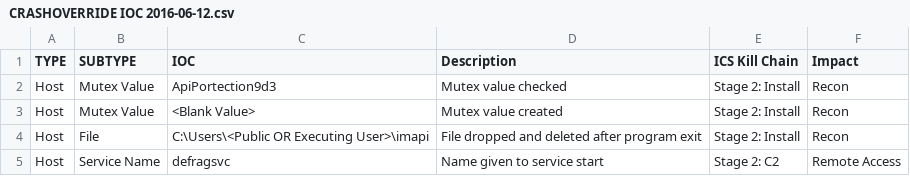
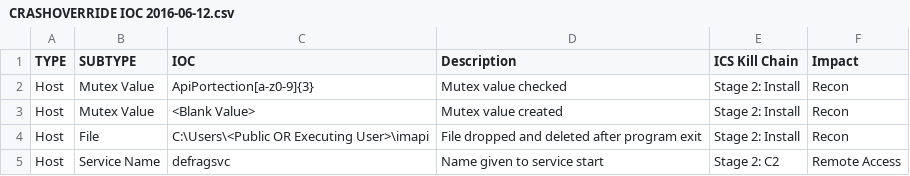
Before and after one commit to dragosinc/CRASHOVERRIDE, a CSV file: CRASHOVERRIDE IOC 2016-06-12.csv, drawn as a sheet; only a part is shown.

Commit message:
Mutex correction
Changed ApiPortect to reflect variants observed in samples

```diff
--- a/CRASHOVERRIDE IOC 2016-06-12.csv
+++ b/CRASHOVERRIDE IOC 2016-06-12.csv
@@ -1,3 +1,3 @@
 TYPE,SUBTYPE,IOC,Description,ICS Kill Chain,Impact
-Host,Mutex Value,ApiPortection9d3,Mutex value checked,Stage 2: Install,Recon
+Host,Mutex Value,ApiPortection[a-z0-9]{3},Mutex value checked,Stage 2: Install,Recon
 Host,Mutex Value,<Blank Value>,Mutex value created,Stage 2: Install,Recon
```
